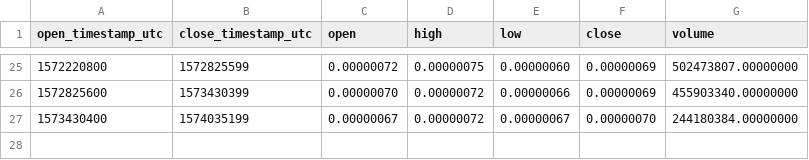
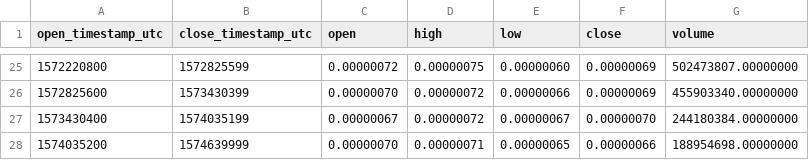
Before and after one commit to cryptobigbro/binance-PHBBTC, a CSV file: binance-PHBBTC-1w.csv, drawn as a sheet; only a part is shown, gaps mark what is left out.

```diff
--- a/binance-PHBBTC-1w.csv
+++ b/binance-PHBBTC-1w.csv
@@ -27 +27,2 @@ open_timestamp_utc,close_timestamp_utc,open,high,low,close,volume
 1573430400,1574035199,0.00000067,0.00000072,0.00000067,0.00000070,244180384.00000000
+1574035200,1574639999,0.00000070,0.00000071,0.00000065,0.00000066,188954698.00000000
```
Also changed, not shown: binance-PHBBTC-1d.csv, binance-PHBBTC-1h.csv.
